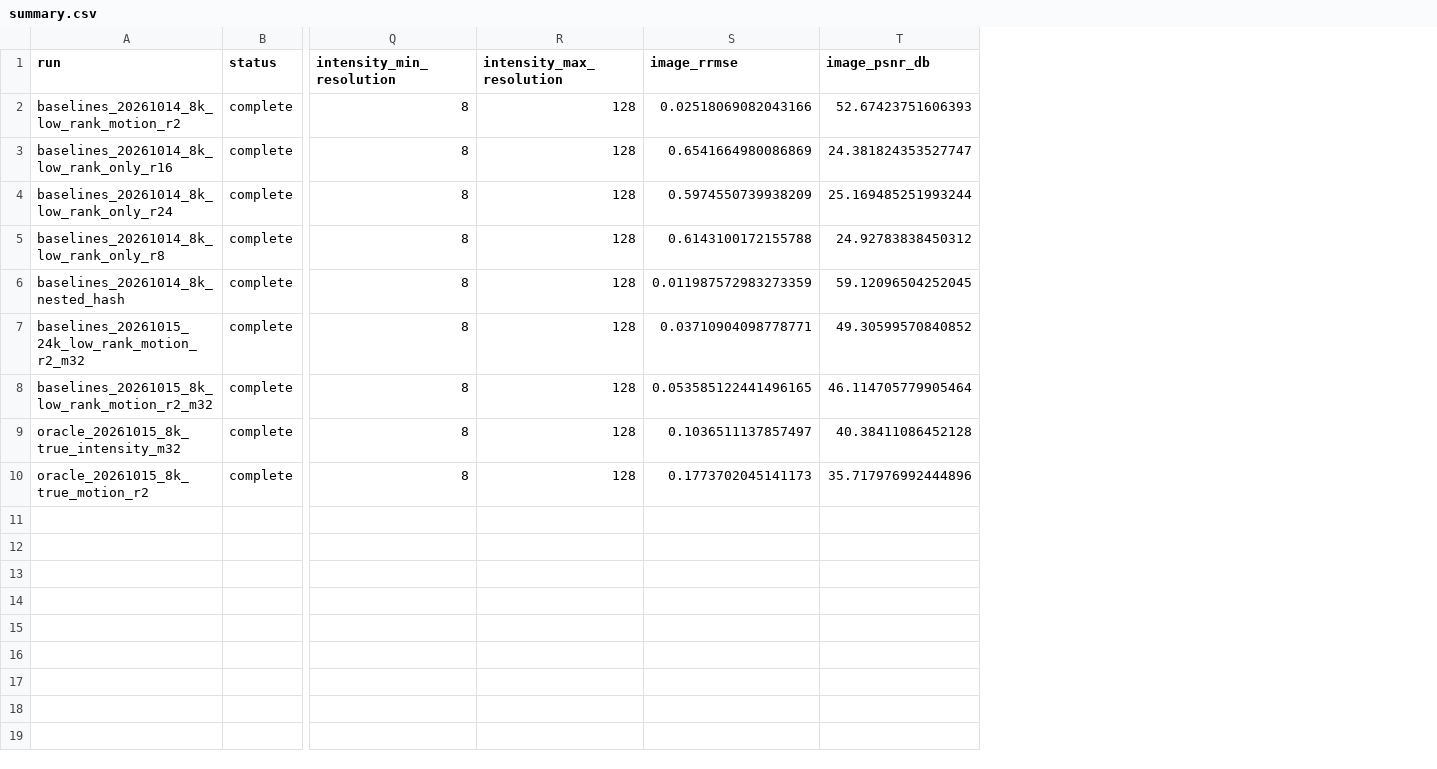
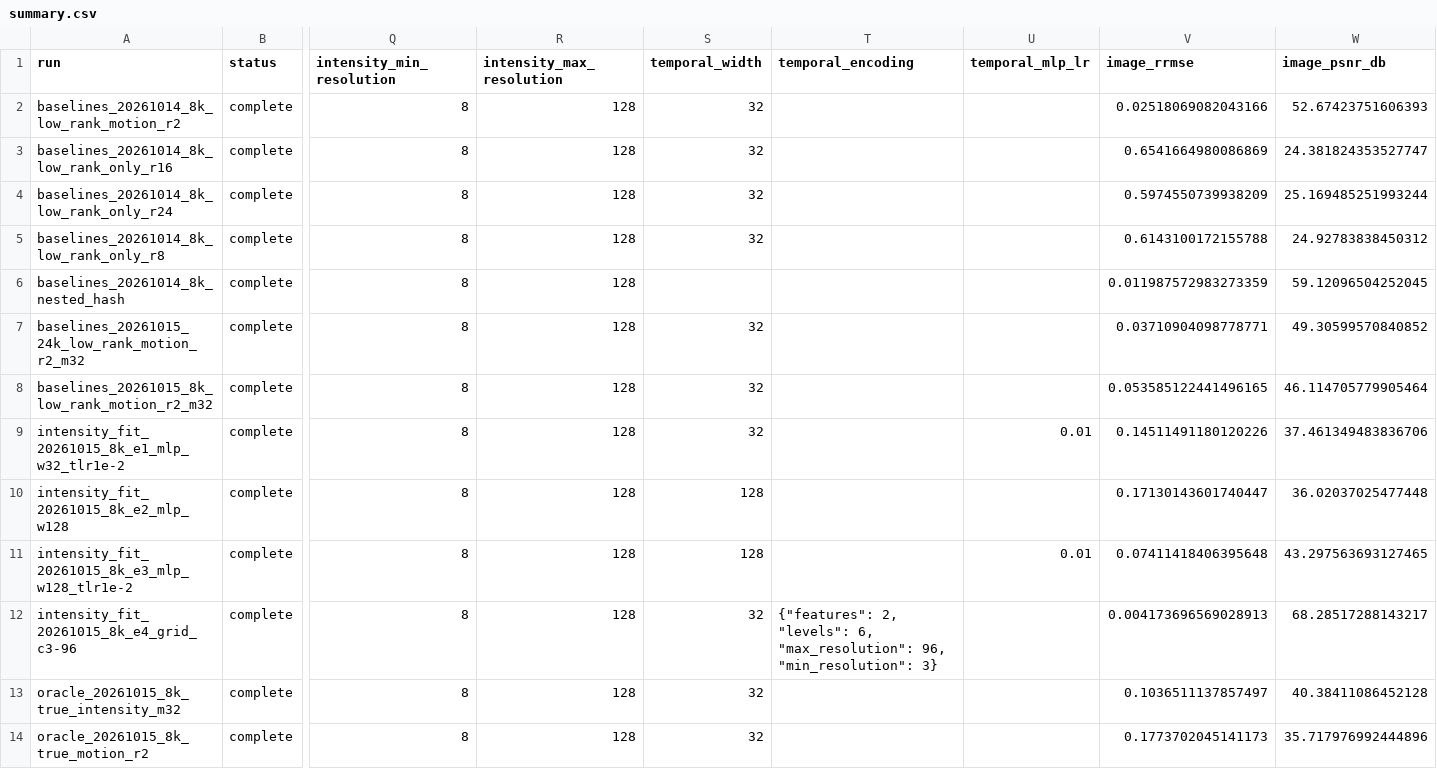
Before and after one commit to zeyuchang98/nf_crt_dynamic_imaging, a CSV file: motion_static/results/summary.csv, drawn as a sheet; only a part is shown, gaps mark what is left out; rows hold the shown columns only; the diff names each change by its address in the sheet, - before the commit and + after, or states it on an @@ line.

```diff
--- a/motion_static/results/summary.csv
+++ b/motion_static/results/summary.csv
+column S (temporal_width), rows 2-8: 32 | 32 | 32 | 32 |  | 32 | 32; rows 13-14: 32 | 32
+column T (temporal_encoding), empty
+column U (temporal_mlp_lr), empty
+row 9: intensity_fit_20261015_8k_e1_mlp_w32_tlr1e-2 | complete | 8 | 128 | 32 |  | 0.01 | 0.14511491180120226 | 37.461349483836706
+row 10: intensity_fit_20261015_8k_e2_mlp_w128 | complete | 8 | 128 | 128 |  |  | 0.17130143601740447 | 36.02037025477448
+row 11: intensity_fit_20261015_8k_e3_mlp_w128_tlr1e-2 | complete | 8 | 128 | 128 |  | 0.01 | 0.07411418406395648 | 43.297563693127465
+row 12: intensity_fit_20261015_8k_e4_grid_c3-96 | complete | 8 | 128 | 32 | {"features": 2, "levels": 6, "max_resolution": 96, "min_resolution": 3} |  | 0.004173696569028913 | 68.28517288143217
```
Also changed, not shown: 32 other files.
